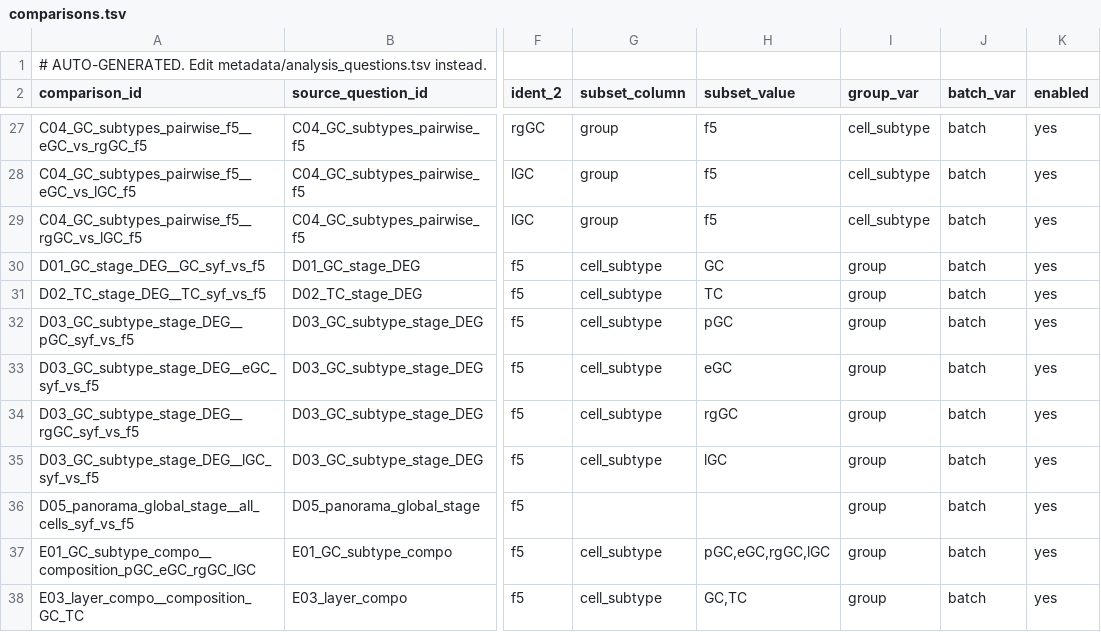
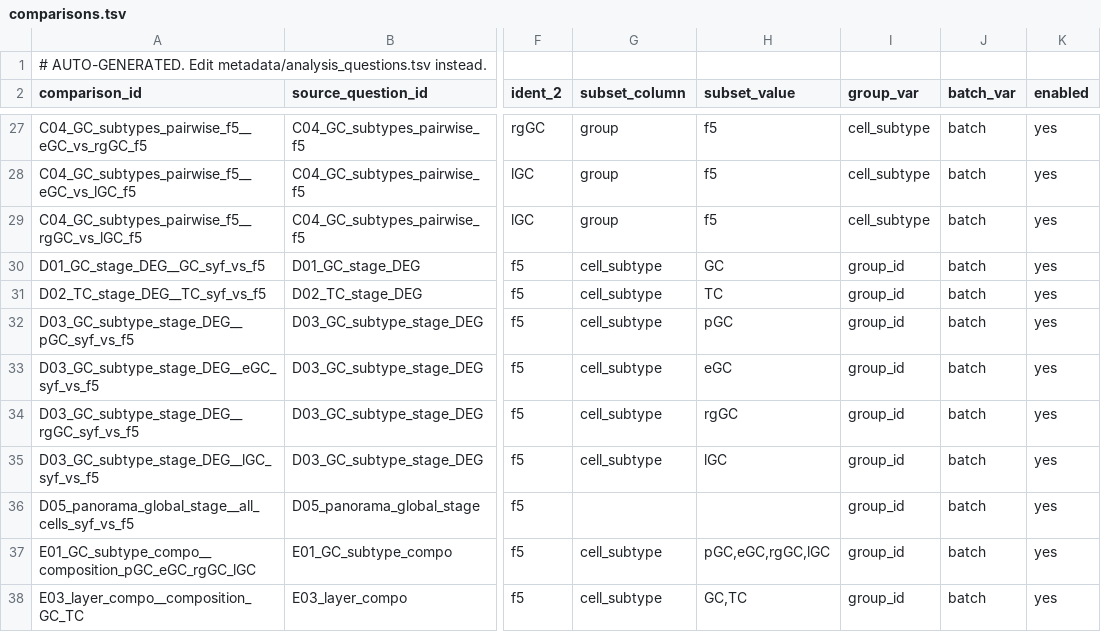
Before and after one commit to yqbxq/scRNA_pipeline_chicken_refactor, a TSV file: metadata/comparisons.tsv, drawn as a sheet; only a part is shown, gaps mark what is left out; the diff names each change by its address in the sheet, - before the commit and + after, or states it on an @@ line.

```diff
--- a/metadata/comparisons.tsv
+++ b/metadata/comparisons.tsv
-I30:I38 (group_var): group
+I30:I38 (group_var): group_id
```
Also changed, not shown: metadata/analysis_questions.tsv, metadata/communication_pairs.tsv, 5 other files.
